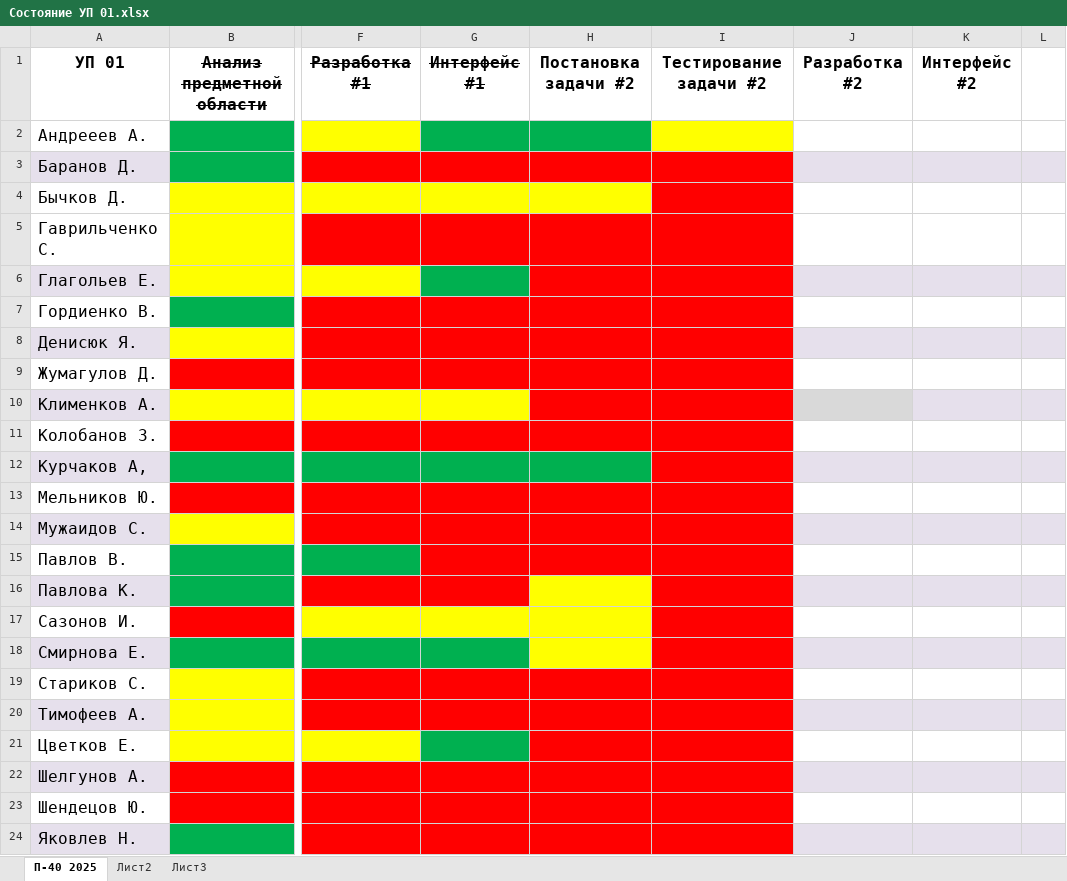
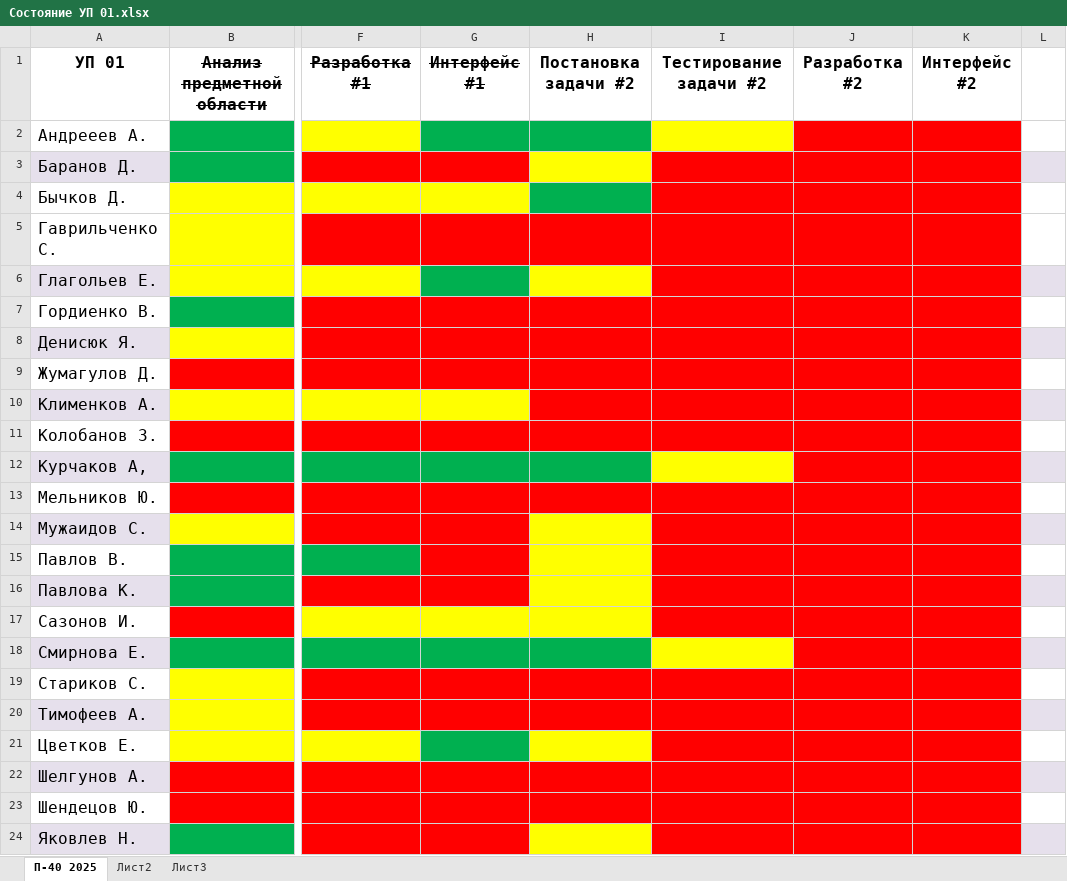
Before and after one commit to testAlexB/testRepo, an Excel workbook: УП П-40 2025/Состояние УП 01.xlsx, sheet П-40 2025, drawn as a sheet; only a part is shown, gaps mark what is left out; values as stored, in another font and other column widths than the file's, no borders; the diff covers the shown part only; the diff names each change by its address in the sheet, - before the commit and + after, or states it on an @@ line.

Commit message:
обновил в очередной раз уп

```diff
--- a/УП П-40 2025/Состояние УП 01.xlsx (sheet П-40 2025)
+++ b/УП П-40 2025/Состояние УП 01.xlsx (sheet П-40 2025)
-J2:K2 fill: none
+J2:K2 fill: #FF0000
-H3 fill: #FF0000
+H3 fill: #FFFF00
-J3:K3 fill: #E6E0EC
+J3:K3 fill: #FF0000
-H4 fill: #FFFF00
+H4 fill: #00B050
-J4:K5 fill: none
+J4:K5 fill: #FF0000
-H6 fill: #FF0000
+H6 fill: #FFFF00
-J6:K6 fill: #E6E0EC
+J6:K6 fill: #FF0000
-J7:K7 fill: none
+J7:K7 fill: #FF0000
-J8:K8 fill: #E6E0EC
+J8:K8 fill: #FF0000
-J9:K9 fill: none
+J9:K9 fill: #FF0000
-J10 fill: #D9D9D9
+J10 fill: #FF0000
-K10 fill: #E6E0EC
+K10 fill: #FF0000
-J11:K11 fill: none
+J11:K11 fill: #FF0000
-I12 fill: #FF0000
+I12 fill: #FFFF00
-J12:K12 fill: #E6E0EC
+J12:K12 fill: #FF0000
-J13:K13 fill: none
+J13:K13 fill: #FF0000
-H14:H15 fill: #FF0000
+H14:H15 fill: #FFFF00
-J14:K14 fill: #E6E0EC
+J14:K14 fill: #FF0000
-J15:K15 fill: none
+J15:K15 fill: #FF0000
-J16:K16 fill: #E6E0EC
+J16:K16 fill: #FF0000
-J17:K17 fill: none
+J17:K17 fill: #FF0000
-H18 fill: #FFFF00
+H18 fill: #00B050
-I18 fill: #FF0000
+I18 fill: #FFFF00
-J18:K18 fill: #E6E0EC
+J18:K18 fill: #FF0000
-J19:K19 fill: none
+J19:K19 fill: #FF0000
-J20:K20 fill: #E6E0EC
+J20:K20 fill: #FF0000
-H21 fill: #FF0000
+H21 fill: #FFFF00
-J21:K21 fill: none
+J21:K21 fill: #FF0000
-J22:K22 fill: #E6E0EC
+J22:K22 fill: #FF0000
-J23:K23 fill: none
+J23:K23 fill: #FF0000
-H24 fill: #FF0000
+H24 fill: #FFFF00
-J24:K24 fill: #E6E0EC
+J24:K24 fill: #FF0000
```
Also changed, not shown: cell formats elsewhere in this sheet.
